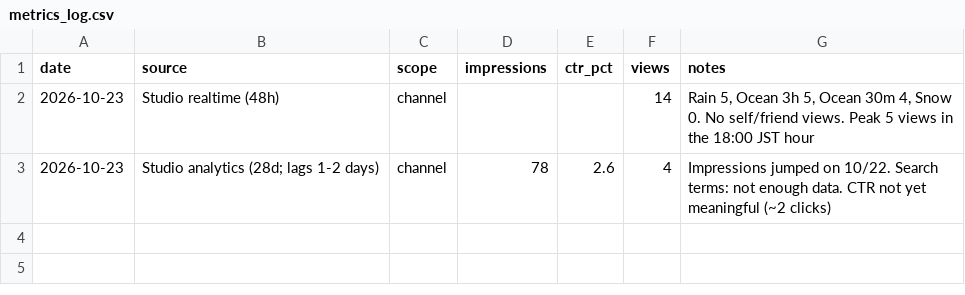
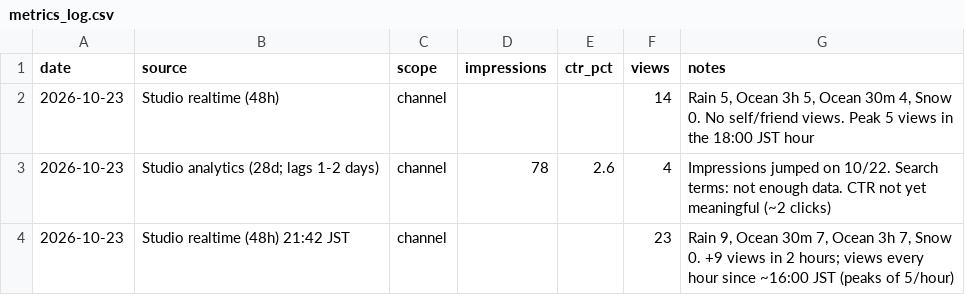
Before and after one commit to newalwayg-create/kabu, a CSV file: study-bgm/youtube/metrics_log.csv, drawn as a sheet; the diff names each change by its address in the sheet, - before the commit and + after, or states it on an @@ line.

```diff
--- a/study-bgm/youtube/metrics_log.csv
+++ b/study-bgm/youtube/metrics_log.csv
+row 4: 2026-10-23 | Studio realtime (48h) 21:42 JST | channel |  |  | 23 | Rain 9, Ocean 30m 7, Ocean 3h 7, Snow 0. +9 views in 2 hours; views every hour since ~16:00 JST (peaks of 5/hour)
```
